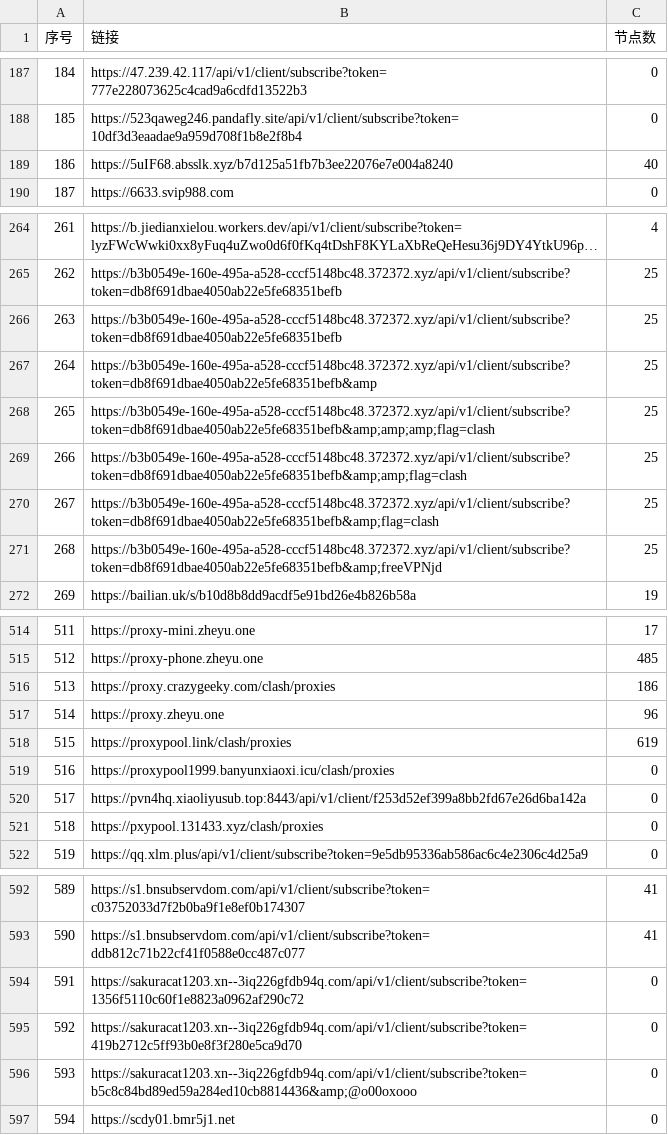
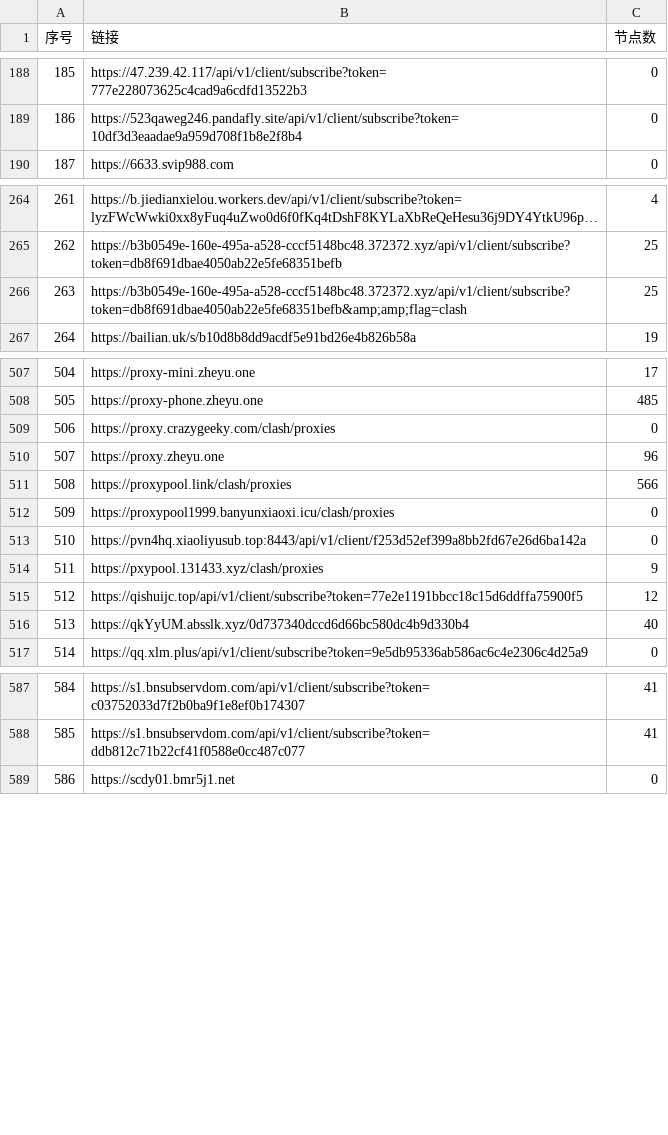
Before and after one commit to 3878590578/NoMoreWalls, a CSV file: list_result.csv, drawn as a sheet; only a part is shown, gaps mark what is left out; long unchanged cells end in …; removed rows and columns are numbered as before the commit, all else as after; the diff covers the shown part only; the diff names each change by its address in the sheet, - before the commit and + after, or states it on an @@ line.

```diff
--- a/list_result.csv
+++ b/list_result.csv
@@ column A (序号) renumbered between rows 16 and 854 @@
-row 189: 186 | https://5uIF68.absslk.xyz/b7d125a51fb7b3ee22076e7e004a8240 | 40
-row 266: 263 | https://b3b0549e-160e-495a-a528-cccf5148bc48.372372.xyz/api/v1/client/subscribe?token=db8f691dbae4050ab22e5fe68351befb | 25
-row 267: 264 | https://b3b0549e-160e-495a-a528-cccf5148bc48.372372.xyz/api/v1/client/subscribe?token=db8f691dbae4050ab22e5fe68351befb&amp | 25
-row 268: 265 | https://b3b0549e-160e-495a-a528-cccf5148bc48.372372.xyz/api/v1/client/subscribe?token=db8f691dbae4050ab22e5fe68351befb&amp;amp;amp;flag=clash | 25
-row 270: 267 | https://b3b0549e-160e-495a-a528-cccf5148bc48.372372.xyz/api/v1/client/subscribe?token=db8f691dbae4050ab22e5fe68351befb&amp;flag=clash | 25
-row 271: 268 | https://b3b0549e-160e-495a-a528-cccf5148bc48.372372.xyz/api/v1/client/subscribe?token=db8f691dbae4050ab22e5fe68351befb&amp;freeVPNjd | 25
-C509 (节点数): 186
+C509 (节点数): 0
-C511 (节点数): 619
+C511 (节点数): 566
-C514 (节点数): 0
+C514 (节点数): 9
+row 515: 512 | https://qishuijc.top/api/v1/client/subscribe?token=77e2e1191bbcc18c15d6ddffa75900f5 | 12
+row 516: 513 | https://qkYyUM.absslk.xyz/0d737340dccd6d66bc580dc4b9d330b4 | 40
-row 594: 591 | https://sakuracat1203.xn--3iq226gfdb94q.com/api/v1/client/subscribe?token=1356f5110c60f1e8823a0962af290c72 | 0
-row 595: 592 | https://sakuracat1203.xn--3iq226gfdb94q.com/api/v1/client/subscribe?token=419b2712c5ff93b0e8f3f280e5ca9d70 | 0
-row 596: 593 | https://sakuracat1203.xn--3iq226gfdb94q.com/api/v1/client/subscribe?token=b5c8c84bd89ed59a284ed10cb8814436&amp;@o00oxooo | 0
```
Also changed, not shown: 13 added rows, 10 removed rows and 37 edited cells elsewhere in this file, 54 other files.
